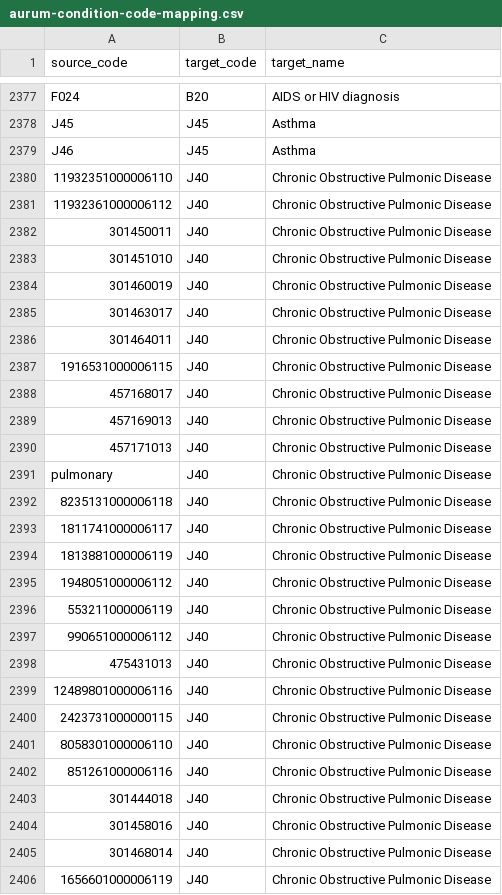
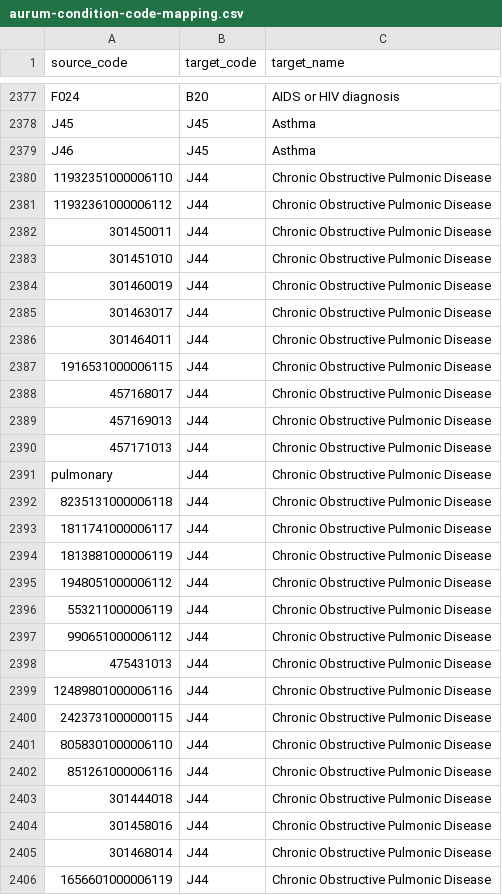
Before and after one commit to AI4HF/data-ingestion-suite, a CSV file: mapping-contexts/cprd/aurum-condition-code-mapping.csv, drawn as a sheet; only a part is shown, gaps mark what is left out; the diff covers the shown part only; the diff names each change by its address in the sheet, - before the commit and + after, or states it on an @@ line.

```diff
--- a/mapping-contexts/cprd/aurum-condition-code-mapping.csv
+++ b/mapping-contexts/cprd/aurum-condition-code-mapping.csv
-B2380:B2406 (target_code): J40
+B2380:B2406 (target_code): J44
```
Also changed, not shown: 165 edited cells elsewhere in this file.
